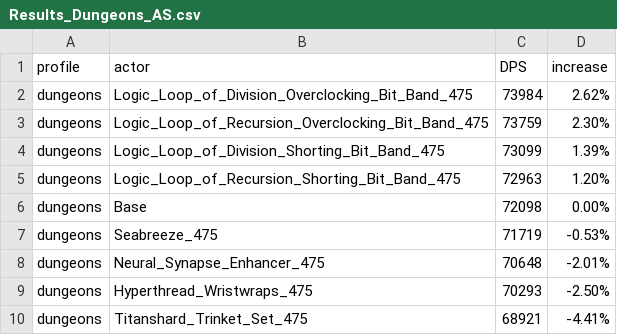
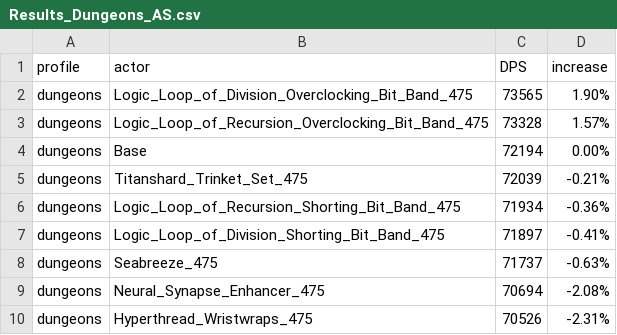
Before and after one commit to WarcraftPriests/bfa-shadow-priest, a CSV file: special-gear/Results_Dungeons_AS.csv, drawn as a sheet.

```diff
--- a/special-gear/Results_Dungeons_AS.csv
+++ b/special-gear/Results_Dungeons_AS.csv
@@ -1,10 +1,10 @@
 profile,actor,DPS,increase,
-dungeons,Logic_Loop_of_Division_Overclocking_Bit_Band_475,73984,2.62%,
-dungeons,Logic_Loop_of_Recursion_Overclocking_Bit_Band_475,73759,2.30%,
-dungeons,Logic_Loop_of_Division_Shorting_Bit_Band_475,73099,1.39%,
-dungeons,Logic_Loop_of_Recursion_Shorting_Bit_Band_475,72963,1.20%,
-dungeons,Base,72098,0.00%,
-dungeons,Seabreeze_475,71719,-0.53%,
-dungeons,Neural_Synapse_Enhancer_475,70648,-2.01%,
-dungeons,Hyperthread_Wristwraps_475,70293,-2.50%,
-dungeons,Titanshard_Trinket_Set_475,68921,-4.41%,
+dungeons,Logic_Loop_of_Division_Overclocking_Bit_Band_475,73565,1.90%,
+dungeons,Logic_Loop_of_Recursion_Overclocking_Bit_Band_475,73328,1.57%,
+dungeons,Base,72194,0.00%,
+dungeons,Titanshard_Trinket_Set_475,72039,-0.21%,
+dungeons,Logic_Loop_of_Recursion_Shorting_Bit_Band_475,71934,-0.36%,
+dungeons,Logic_Loop_of_Division_Shorting_Bit_Band_475,71897,-0.41%,
+dungeons,Seabreeze_475,71737,-0.63%,
+dungeons,Neural_Synapse_Enhancer_475,70694,-2.08%,
+dungeons,Hyperthread_Wristwraps_475,70526,-2.31%,
```
Also changed, not shown: special-gear/Results_AS.csv, special-gear/Results_Dungeons_SC.csv, 9 other files.
